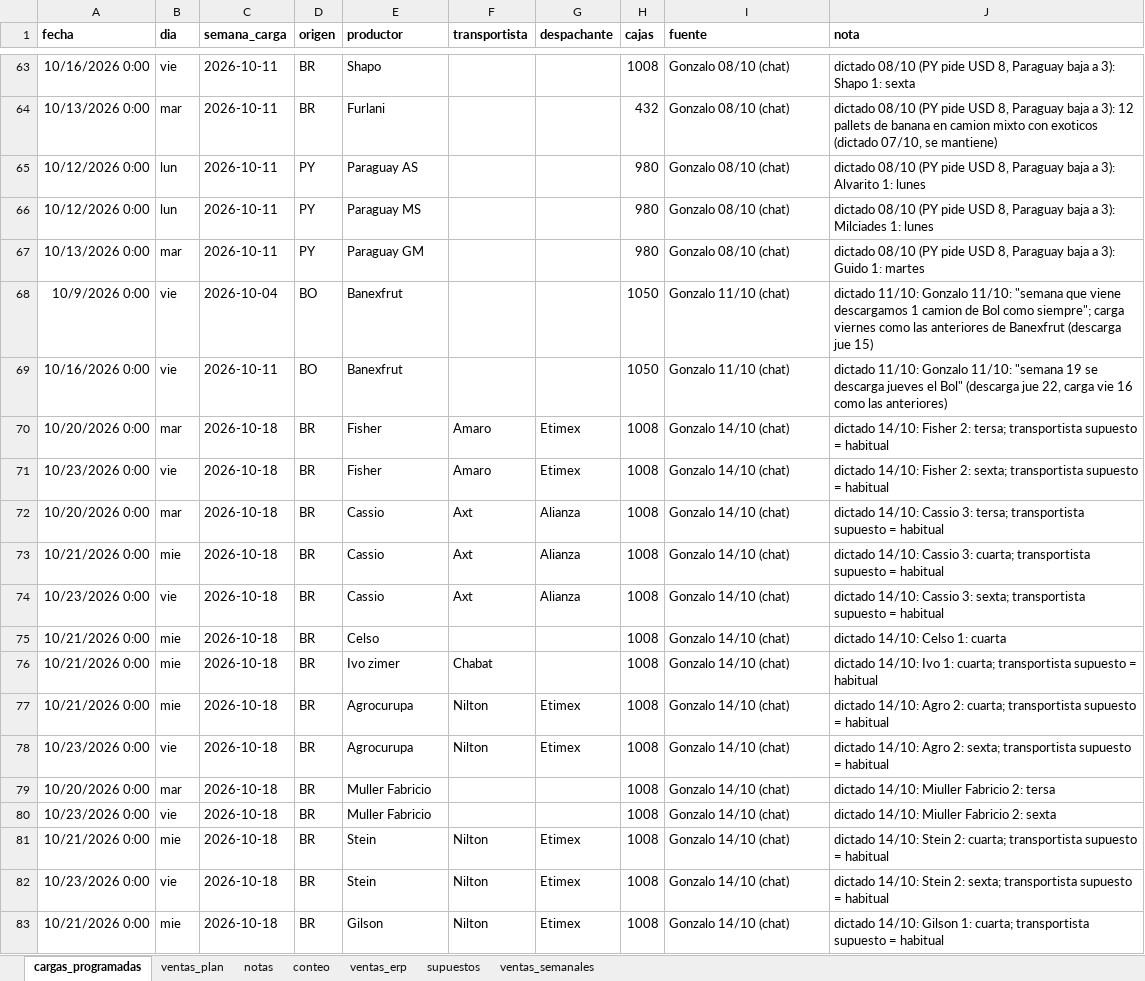
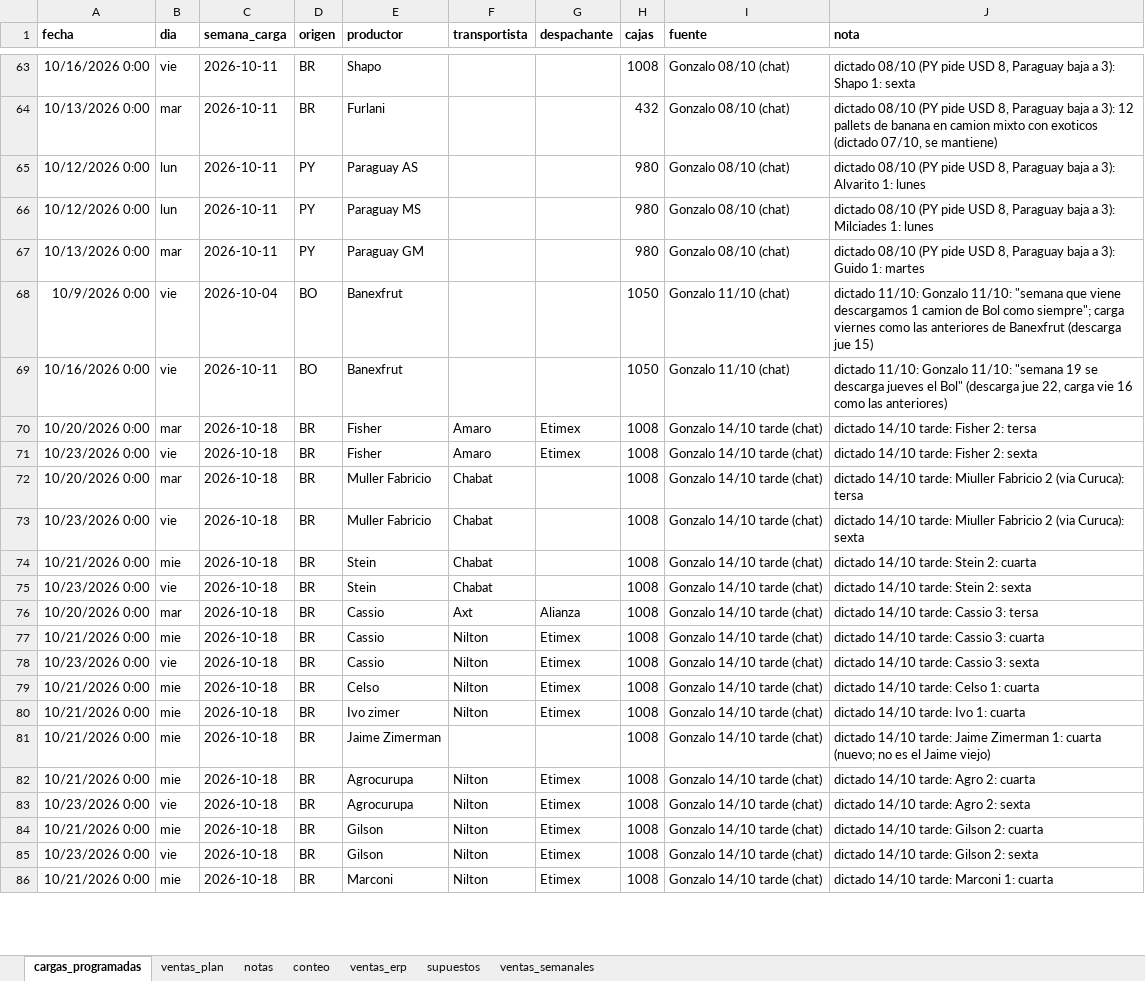
Before and after one commit to ingenieria-pepe/gonza_pepe, an Excel workbook: plan_compras/plan_compras.xlsx, sheet cargas_programadas, drawn as a sheet; only a part is shown, gaps mark what is left out; values as stored, in another font and other column widths than the file's, no borders; removed rows and columns are numbered as before the commit, all else as after; the diff covers the shown part only; the diff names each change by its address in the sheet, - before the commit and + after, or states it on an @@ line.

```diff
--- a/plan_compras/plan_compras.xlsx (sheet cargas_programadas)
+++ b/plan_compras/plan_compras.xlsx (sheet cargas_programadas)
-I70:I71 (fuente): Gonzalo 14/10 (chat)
+I70:I71 (fuente): Gonzalo 14/10 tarde (chat)
-J70 (nota): dictado 14/10: Fisher 2: tersa; transportista supuesto = habitual
+J70 (nota): dictado 14/10 tarde: Fisher 2: tersa
-J71 (nota): dictado 14/10: Fisher 2: sexta; transportista supuesto = habitual
+J71 (nota): dictado 14/10 tarde: Fisher 2: sexta
+row 72: 10/20/2026 0:00 | mar | 2026-10-18 | BR | Muller Fabricio | Chabat |  | 1008 | Gonzalo 14/10 tarde (chat) | dictado 14/10 tarde: Miuller Fabricio 2 (via Curuca): tersa
+row 73: 10/23/2026 0:00 | vie | 2026-10-18 | BR | Muller Fabricio | Chabat |  | 1008 | Gonzalo 14/10 tarde (chat) | dictado 14/10 tarde: Miuller Fabricio 2 (via Curuca): sexta
+row 74: 10/21/2026 0:00 | mie | 2026-10-18 | BR | Stein | Chabat |  | 1008 | Gonzalo 14/10 tarde (chat) | dictado 14/10 tarde: Stein 2: cuarta
+row 75: 10/23/2026 0:00 | vie | 2026-10-18 | BR | Stein | Chabat |  | 1008 | Gonzalo 14/10 tarde (chat) | dictado 14/10 tarde: Stein 2: sexta
-I76:I80 (fuente): Gonzalo 14/10 (chat)
+I76:I80 (fuente): Gonzalo 14/10 tarde (chat)
-J76 (nota): dictado 14/10: Cassio 3: tersa; transportista supuesto = habitual
+J76 (nota): dictado 14/10 tarde: Cassio 3: tersa
-F77:F78 (transportista): Axt
+F77:F78 (transportista): Nilton
-G77:G78 (despachante): Alianza
+G77:G78 (despachante): Etimex
-J77 (nota): dictado 14/10: Cassio 3: cuarta; transportista supuesto = habitual
+J77 (nota): dictado 14/10 tarde: Cassio 3: cuarta
-J78 (nota): dictado 14/10: Cassio 3: sexta; transportista supuesto = habitual
+J78 (nota): dictado 14/10 tarde: Cassio 3: sexta
-F79 (transportista): (empty)
+F79 (transportista): Nilton
-G79:G80 (despachante): (empty)
+G79:G80 (despachante): Etimex
-J79 (nota): dictado 14/10: Celso 1: cuarta
+J79 (nota): dictado 14/10 tarde: Celso 1: cuarta
-F80 (transportista): Chabat
+F80 (transportista): Nilton
-J80 (nota): dictado 14/10: Ivo 1: cuarta; transportista supuesto = habitual
+J80 (nota): dictado 14/10 tarde: Ivo 1: cuarta
+row 81: 10/21/2026 0:00 | mie | 2026-10-18 | BR | Jaime Zimerman |  |  | 1008 | Gonzalo 14/10 tarde (chat) | dictado 14/10 tarde: Jaime Zimerman 1: cuarta (nuevo; no es el Jaime viejo)
-I82:I83 (fuente): Gonzalo 14/10 (chat)
+I82:I83 (fuente): Gonzalo 14/10 tarde (chat)
-J82 (nota): dictado 14/10: Agro 2: cuarta; transportista supuesto = habitual
+J82 (nota): dictado 14/10 tarde: Agro 2: cuarta
-J83 (nota): dictado 14/10: Agro 2: sexta; transportista supuesto = habitual
+J83 (nota): dictado 14/10 tarde: Agro 2: sexta
-row 79: 10/20/2026 0:00 | mar | 2026-10-18 | BR | Muller Fabricio |  |  | 1008 | Gonzalo 14/10 (chat) | dictado 14/10: Miuller Fabricio 2: tersa
-row 80: 10/23/2026 0:00 | vie | 2026-10-18 | BR | Muller Fabricio |  |  | 1008 | Gonzalo 14/10 (chat) | dictado 14/10: Miuller Fabricio 2: sexta
-E84:E85 (productor): Stein
+E84:E85 (productor): Gilson
-I84:I86 (fuente): Gonzalo 14/10 (chat)
+I84:I86 (fuente): Gonzalo 14/10 tarde (chat)
-J84 (nota): dictado 14/10: Stein 2: cuarta; transportista supuesto = habitual
+J84 (nota): dictado 14/10 tarde: Gilson 2: cuarta
-J85 (nota): dictado 14/10: Stein 2: sexta; transportista supuesto = habitual
+J85 (nota): dictado 14/10 tarde: Gilson 2: sexta
-E86 (productor): Gilson
+E86 (productor): Marconi
-J86 (nota): dictado 14/10: Gilson 1: cuarta; transportista supuesto = habitual
+J86 (nota): dictado 14/10 tarde: Marconi 1: cuarta
```
Also changed, not shown: 3 removed rows and 15 edited cells elsewhere in this sheet, 3 other files.
